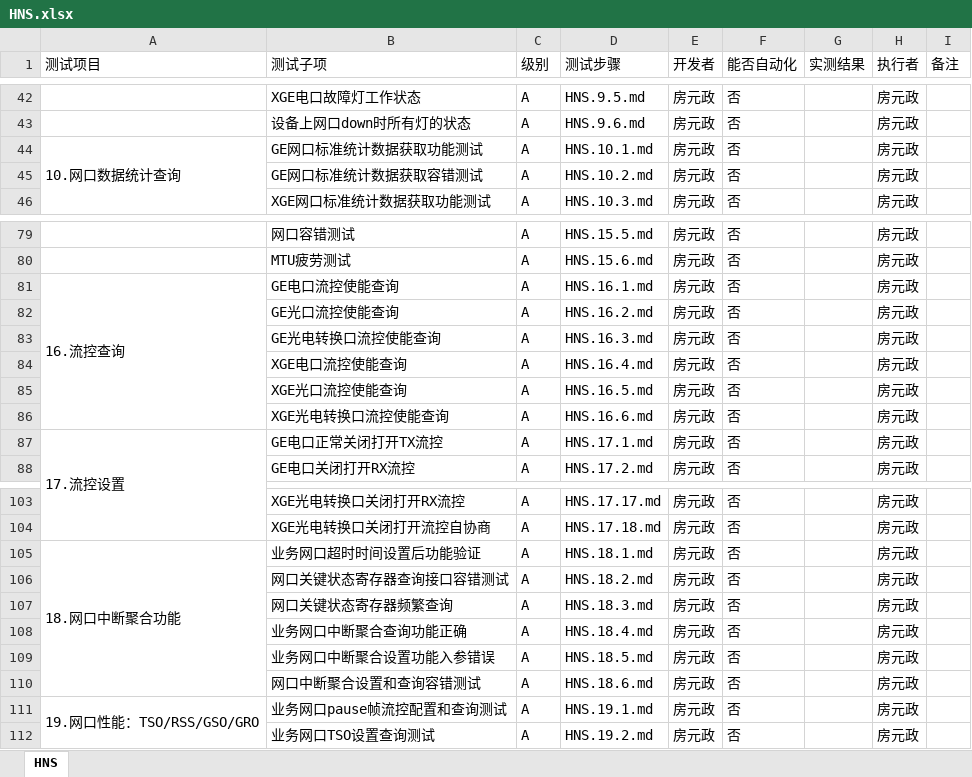
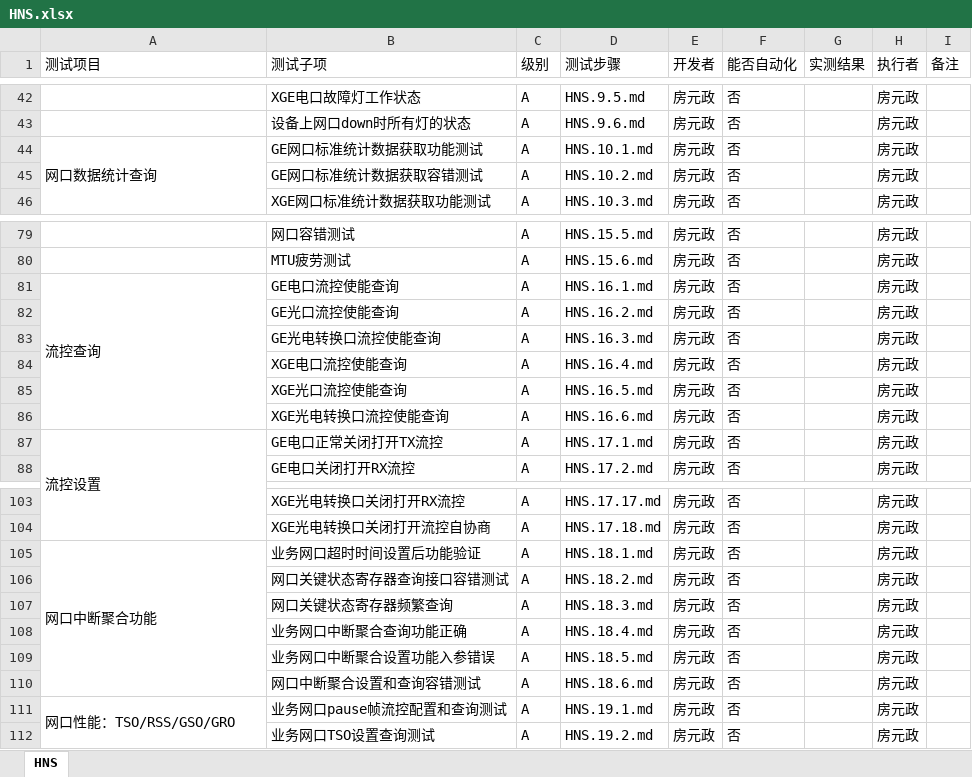
Before and after one commit to open-estuary/test-definitions, an Excel workbook: HNS.xlsx, sheet HNS, drawn as a sheet; only a part is shown, gaps mark what is left out; values as stored, in another font and other column widths than the file's, no cell formats; conditional formats not drawn; the diff covers the shown part only; the diff names each change by its address in the sheet, - before the commit and + after, or states it on an @@ line.

```diff
--- a/HNS.xlsx (sheet HNS)
+++ b/HNS.xlsx (sheet HNS)
-A44 (测试项目): 10.网口数据统计查询
+A44 (测试项目): 网口数据统计查询
-A81 (测试项目): 16.流控查询
+A81 (测试项目): 流控查询
-A87 (测试项目): 17.流控设置
+A87 (测试项目): 流控设置
-A105 (测试项目): 18.网口中断聚合功能
+A105 (测试项目): 网口中断聚合功能
-A111 (测试项目): 19.网口性能：TSO/RSS/GSO/GRO
+A111 (测试项目): 网口性能：TSO/RSS/GSO/GRO
```
Also changed, not shown: 14 edited cells elsewhere in this sheet, cell formats.
